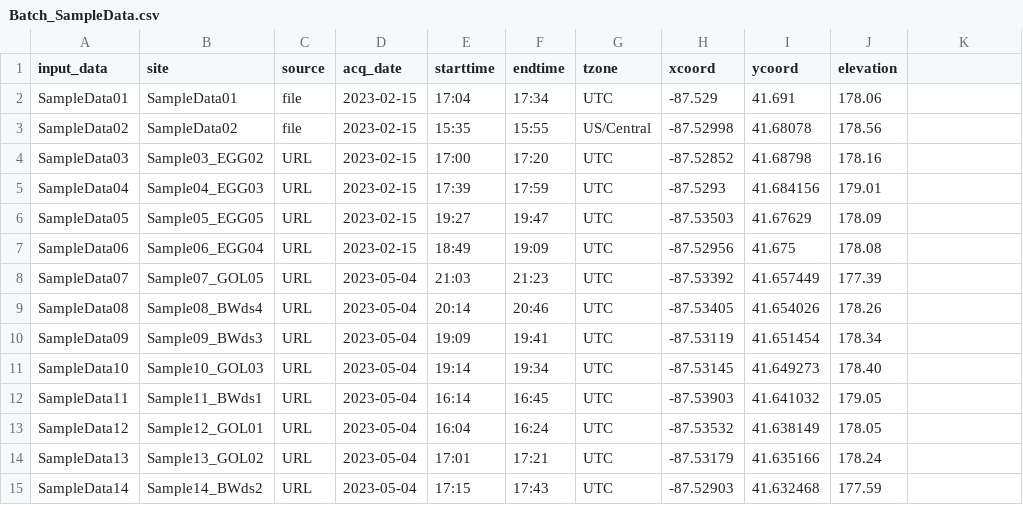
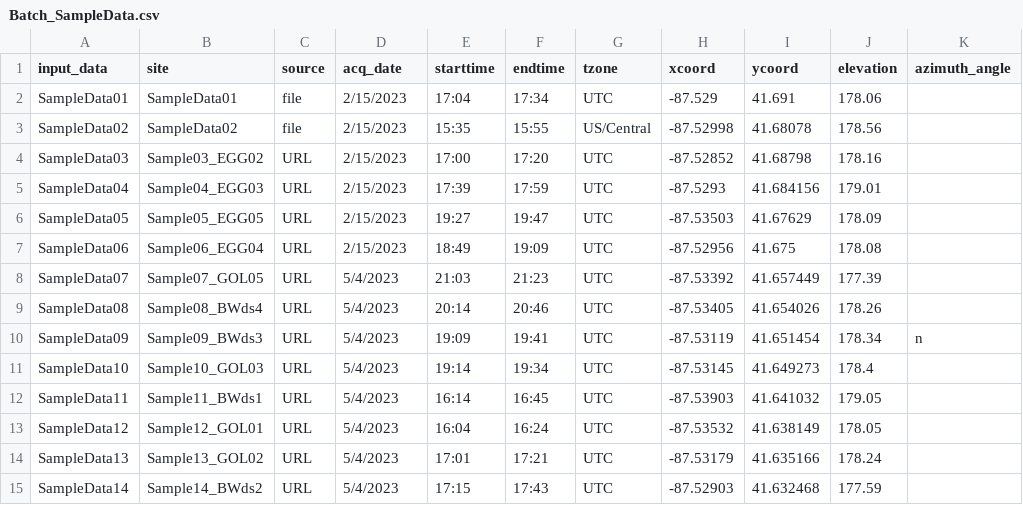
Before and after one commit to RJbalikian/SPRIT-HVSR, a CSV file: sprit/resources/sample_data/Batch_SampleData.csv, drawn as a sheet.

Commit message:
update filenames and some batch info

```diff
--- a/sprit/resources/sample_data/Batch_SampleData.csv
+++ b/sprit/resources/sample_data/Batch_SampleData.csv
@@ -1,15 +1,15 @@
-input_data,site,source,acq_date,starttime,endtime,tzone,xcoord,ycoord,elevation
-SampleData01,SampleData01,file,2023-02-15,17:04,17:34,UTC,-87.529,41.691,178.06
-SampleData02,SampleData02,file,2023-02-15,15:35,15:55,US/Central,-87.52998,41.68078,178.56
-SampleData03,Sample03_EGG02,URL,2023-02-15,17:00,17:20,UTC,-87.52852,41.68798,178.16
-SampleData04,Sample04_EGG03,URL,2023-02-15,17:39,17:59,UTC,-87.5293,41.684156,179.01
-SampleData05,Sample05_EGG05,URL,2023-02-15,19:27,19:47,UTC,-87.53503,41.67629,178.09
-SampleData06,Sample06_EGG04,URL,2023-02-15,18:49,19:09,UTC,-87.52956,41.675,178.08
-SampleData07,Sample07_GOL05,URL,2023-05-04,21:03,21:23,UTC,-87.53392,41.657449,177.39
-SampleData08,Sample08_BWds4,URL,2023-05-04,20:14,20:46,UTC,-87.53405,41.654026,178.26
-SampleData09,Sample09_BWds3,URL,2023-05-04,19:09,19:41,UTC,-87.53119,41.651454,178.34
-SampleData10,Sample10_GOL03,URL,2023-05-04,19:14,19:34,UTC,-87.53145,41.649273,178.40
-SampleData11,Sample11_BWds1,URL,2023-05-04,16:14,16:45,UTC,-87.53903,41.641032,179.05
-SampleData12,Sample12_GOL01,URL,2023-05-04,16:04,16:24,UTC,-87.53532,41.638149,178.05
-SampleData13,Sample13_GOL02,URL,2023-05-04,17:01,17:21,UTC,-87.53179,41.635166,178.24
-SampleData14,Sample14_BWds2,URL,2023-05-04,17:15,17:43,UTC,-87.52903,41.632468,177.59
+input_data,site,source,acq_date,starttime,endtime,tzone,xcoord,ycoord,elevation,azimuth_angle
+SampleData01,SampleData01,file,2/15/2023,17:04,17:34,UTC,-87.529,41.691,178.06,
+SampleData02,SampleData02,file,2/15/2023,15:35,15:55,US/Central,-87.52998,41.68078,178.56,
+SampleData03,Sample03_EGG02,URL,2/15/2023,17:00,17:20,UTC,-87.52852,41.68798,178.16,
+SampleData04,Sample04_EGG03,URL,2/15/2023,17:39,17:59,UTC,-87.5293,41.684156,179.01,
+SampleData05,Sample05_EGG05,URL,2/15/2023,19:27,19:47,UTC,-87.53503,41.67629,178.09,
+SampleData06,Sample06_EGG04,URL,2/15/2023,18:49,19:09,UTC,-87.52956,41.675,178.08,
+SampleData07,Sample07_GOL05,URL,5/4/2023,21:03,21:23,UTC,-87.53392,41.657449,177.39,
+SampleData08,Sample08_BWds4,URL,5/4/2023,20:14,20:46,UTC,-87.53405,41.654026,178.26,
+SampleData09,Sample09_BWds3,URL,5/4/2023,19:09,19:41,UTC,-87.53119,41.651454,178.34,n
+SampleData10,Sample10_GOL03,URL,5/4/2023,19:14,19:34,UTC,-87.53145,41.649273,178.4,
+SampleData11,Sample11_BWds1,URL,5/4/2023,16:14,16:45,UTC,-87.53903,41.641032,179.05,
+SampleData12,Sample12_GOL01,URL,5/4/2023,16:04,16:24,UTC,-87.53532,41.638149,178.05,
+SampleData13,Sample13_GOL02,URL,5/4/2023,17:01,17:21,UTC,-87.53179,41.635166,178.24,
+SampleData14,Sample14_BWds2,URL,5/4/2023,17:15,17:43,UTC,-87.52903,41.632468,177.59,
```
Also changed, not shown: 8 other files.
